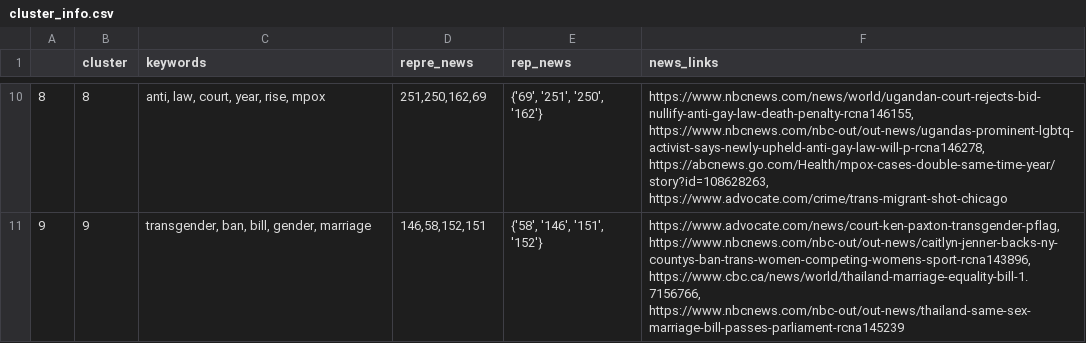
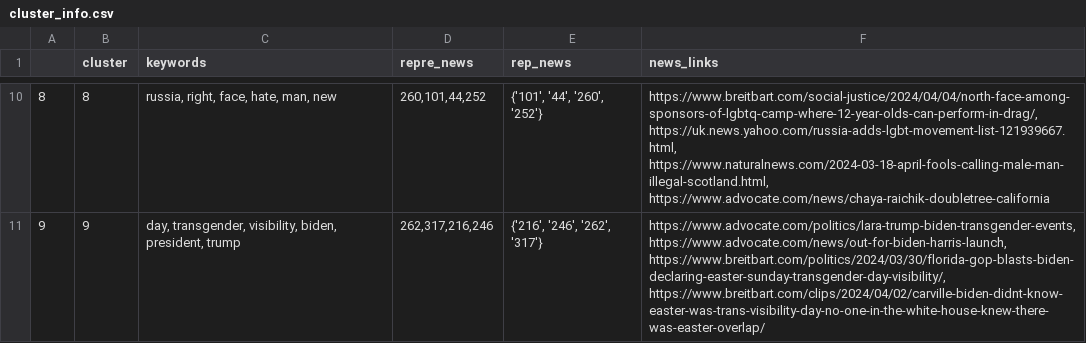
Before and after one commit to Jiashu2000/glambda, a CSV file: data_intermediate/cluster_info.csv, drawn as a sheet; only a part is shown, gaps mark what is left out; the diff covers the shown part only.

```diff
--- a/data_intermediate/cluster_info.csv
+++ b/data_intermediate/cluster_info.csv
@@ -10,2 +10,2 @@
-8,8,"anti, law, court, year, rise, mpox","251,250,162,69","{'69', '251', '250', '162'}","https://www.nbcnews.com/news/world/ugandan-court-rejects-bid-nullify-anti-gay-law-death-penalty-rcna146155, https://www.nbcnews.com/nbc-out/out-news/ugandas-prominent-lgbtq-activist-says-newly-upheld-anti-gay-law-will-p-rcna146278, https://abcnews.go.com/Health/mpox-cases-double-same-time-year/story?id=108628263, https://www.advocate.com/crime/trans-migrant-shot-chicago"
-9,9,"transgender, ban, bill, gender, marriage","146,58,152,151","{'58', '146', '151', '152'}","https://www.advocate.com/news/court-ken-paxton-transgender-pflag, https://www.nbcnews.com/nbc-out/out-news/caitlyn-jenner-backs-ny-countys-ban-trans-women-competing-womens-sport-rcna143896, https://www.cbc.ca/news/world/thailand-marriage-equality-bill-1.7156766, https://www.nbcnews.com/nbc-out/out-news/thailand-same-sex-marriage-bill-passes-parliament-rcna145239"
+8,8,"russia, right, face, hate, man, new","260,101,44,252","{'101', '44', '260', '252'}","https://www.breitbart.com/social-justice/2024/04/04/north-face-among-sponsors-of-lgbtq-camp-where-12-year-olds-can-perform-in-drag/, https://uk.news.yahoo.com/russia-adds-lgbt-movement-list-121939667.html, https://www.naturalnews.com/2024-03-18-april-fools-calling-male-man-illegal-scotland.html, https://www.advocate.com/news/chaya-raichik-doubletree-california"
+9,9,"day, transgender, visibility, biden, president, trump","262,317,216,246","{'216', '246', '262', '317'}","https://www.advocate.com/politics/lara-trump-biden-transgender-events, https://www.advocate.com/news/out-for-biden-harris-launch, https://www.breitbart.com/politics/2024/03/30/florida-gop-blasts-biden-declaring-easter-sunday-transgender-day-visibility/, https://www.breitbart.com/clips/2024/04/02/carville-biden-didnt-know-easter-was-trans-visibility-day-no-one-in-the-white-house-knew-there-was-easter-overlap/"
```
Also changed, not shown: 32 edited cells elsewhere in this file, data_intermediate/cluster_keywords.csv, data_intermediate/news_cluster.csv, 29 other files.
